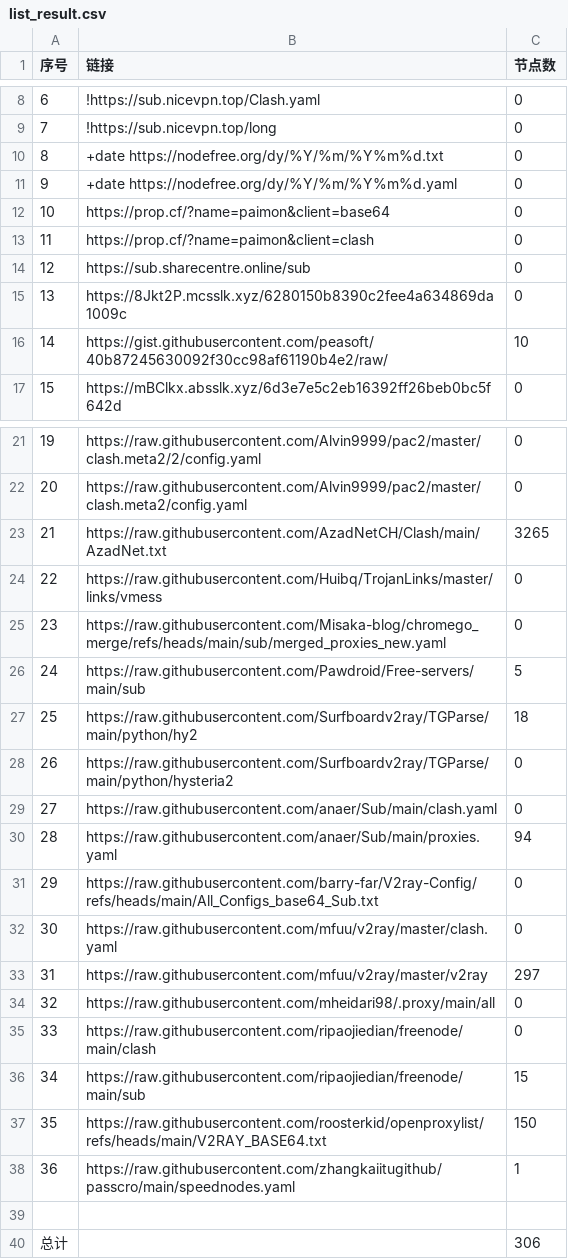
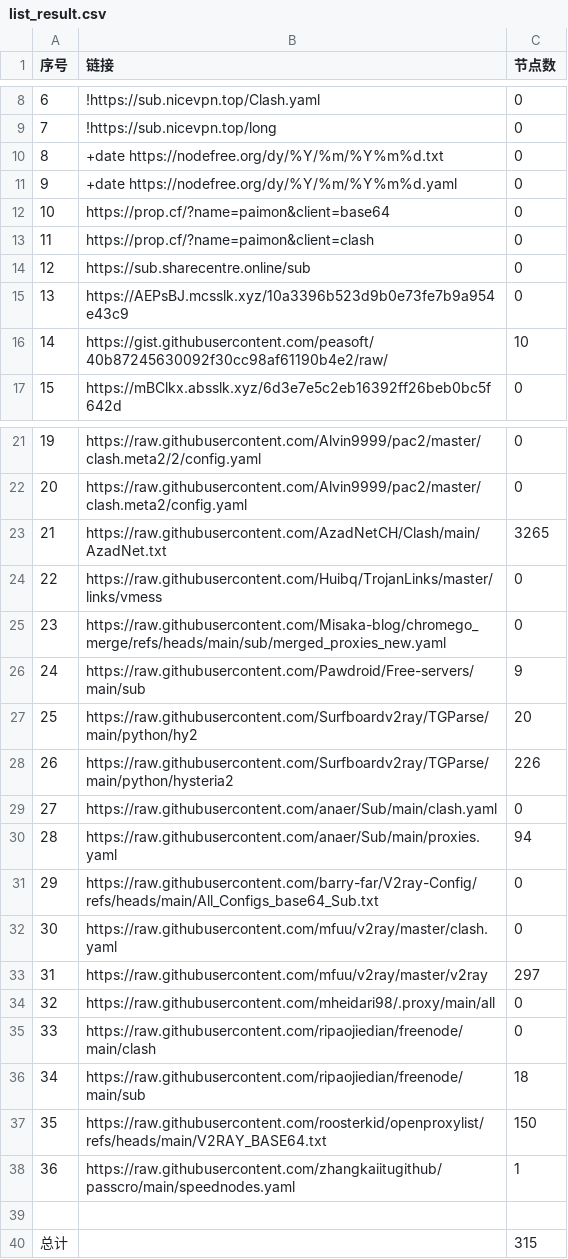
Before and after one commit to uutwo/NoMoreWalls, a CSV file: list_result.csv, drawn as a sheet; only a part is shown, gaps mark what is left out.

```diff
--- a/list_result.csv
+++ b/list_result.csv
@@ -14,3 +14,3 @@
 12, https://sub.sharecentre.online/sub,0
-13,https://8Jkt2P.mcsslk.xyz/6280150b8390c2fee4a634869da1009c,0
+13,https://AEPsBJ.mcsslk.xyz/10a3396b523d9b0e73fe7b9a954e43c9,0
 14,https://gist.githubusercontent.com/peasoft/40b87245630092f30cc98af61190b4e2/raw/,10
@@ -25,5 +25,5 @@
 23,https://raw.githubusercontent.com/Misaka-blog/chromego_merge/refs/heads/main/sub/merged_proxies_new.yaml,0
-24,https://raw.githubusercontent.com/Pawdroid/Free-servers/main/sub,5
-25,https://raw.githubusercontent.com/Surfboardv2ray/TGParse/main/python/hy2,18
-26,https://raw.githubusercontent.com/Surfboardv2ray/TGParse/main/python/hysteria2,0
+24,https://raw.githubusercontent.com/Pawdroid/Free-servers/main/sub,9
+25,https://raw.githubusercontent.com/Surfboardv2ray/TGParse/main/python/hy2,20
+26,https://raw.githubusercontent.com/Surfboardv2ray/TGParse/main/python/hysteria2,226
 27,https://raw.githubusercontent.com/anaer/Sub/main/clash.yaml,0
@@ -35,3 +35,3 @@
 33,https://raw.githubusercontent.com/ripaojiedian/freenode/main/clash,0
-34,https://raw.githubusercontent.com/ripaojiedian/freenode/main/sub,15
+34,https://raw.githubusercontent.com/ripaojiedian/freenode/main/sub,18
 35,https://raw.githubusercontent.com/roosterkid/openproxylist/refs/heads/main/V2RAY_BASE64.txt,150
@@ -39,2 +39,2 @@
 
-总计,,306
+总计,,315
```
Also changed, not shown: 24 other files.
